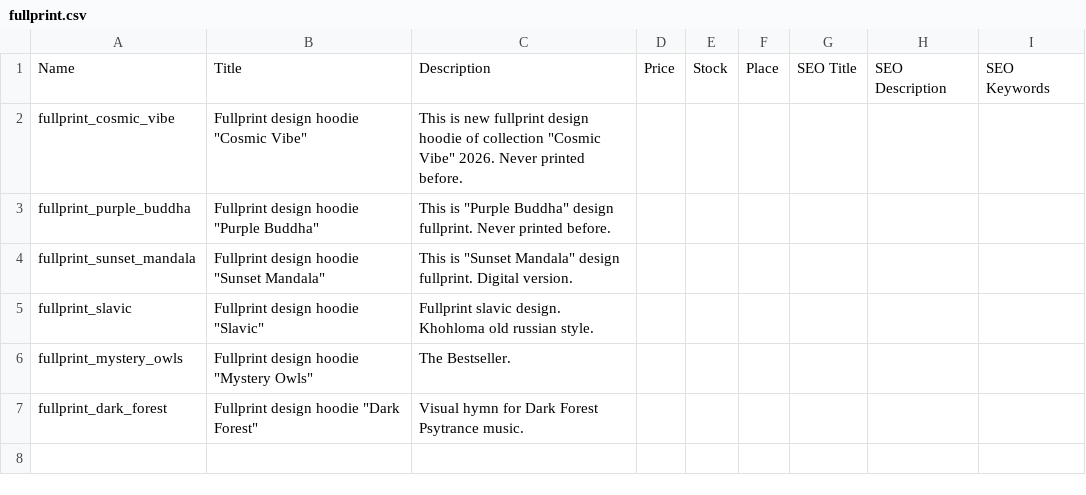
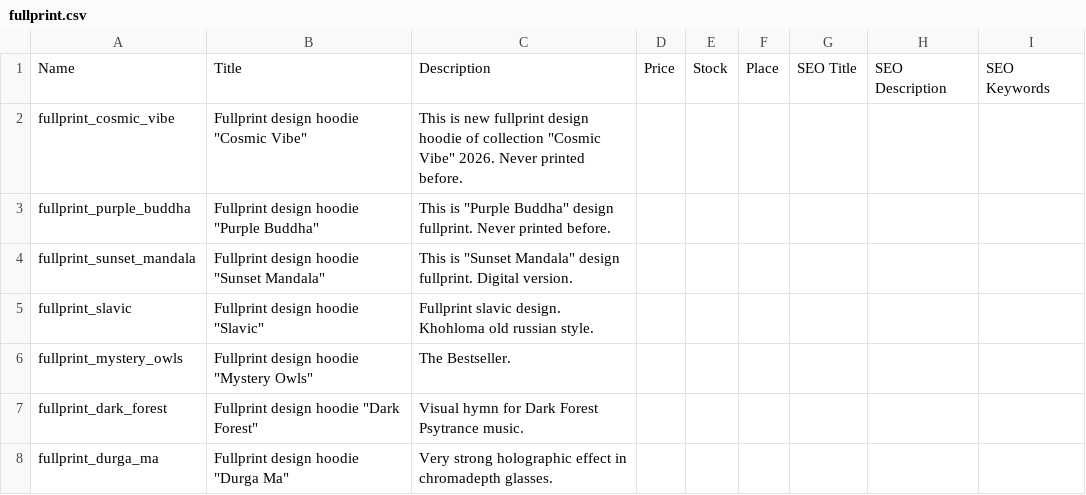
Before and after one commit to anahartlab/wear, a CSV file: fullprint.csv, drawn as a sheet.

```diff
--- a/fullprint.csv
+++ b/fullprint.csv
@@ -7 +7,2 @@ fullprint_mystery_owls,"Fullprint design hoodie ""Mystery Owls""",The Bestseller
 fullprint_dark_forest,"Fullprint design hoodie ""Dark Forest""",Visual hymn for Dark Forest Psytrance music.,,,,,,
+fullprint_durga_ma,"Fullprint design hoodie ""Durga Ma""",Very strong holographic effect in chromadepth glasses.,,,,,,
```
Also changed, not shown: 9 other files.
